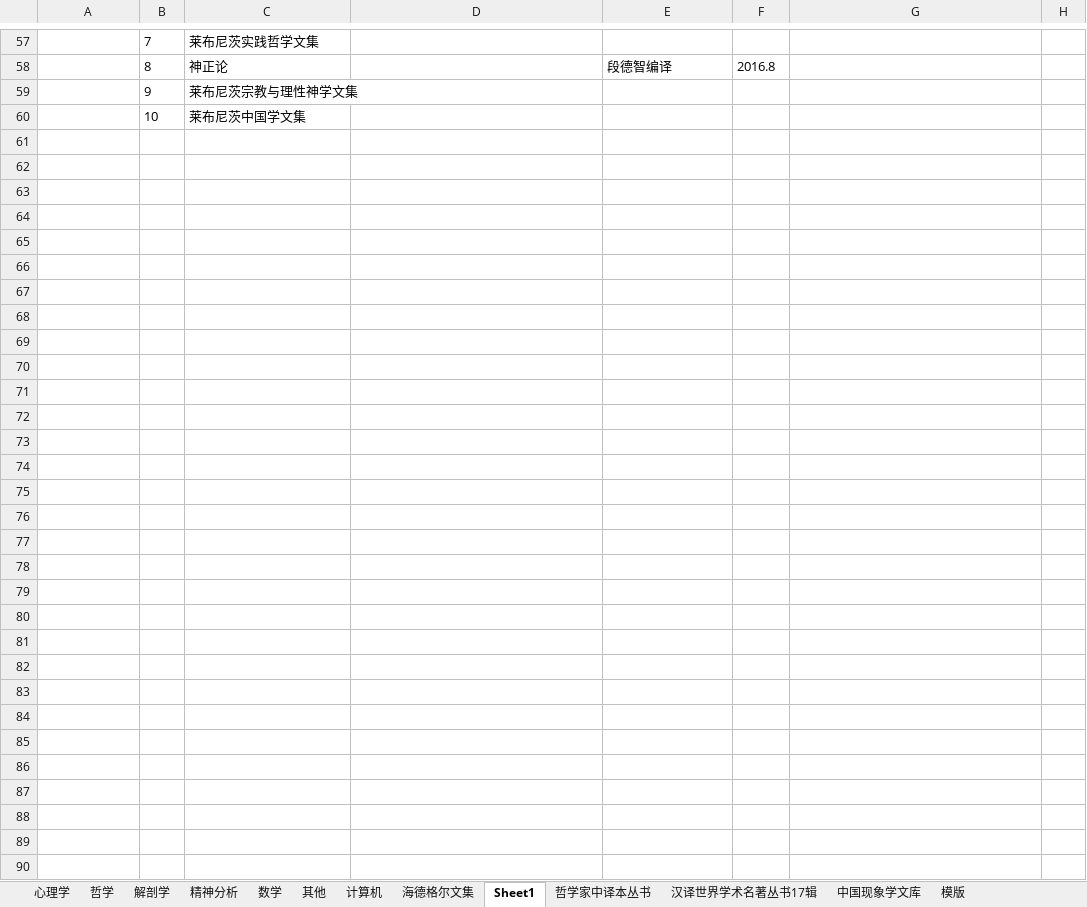
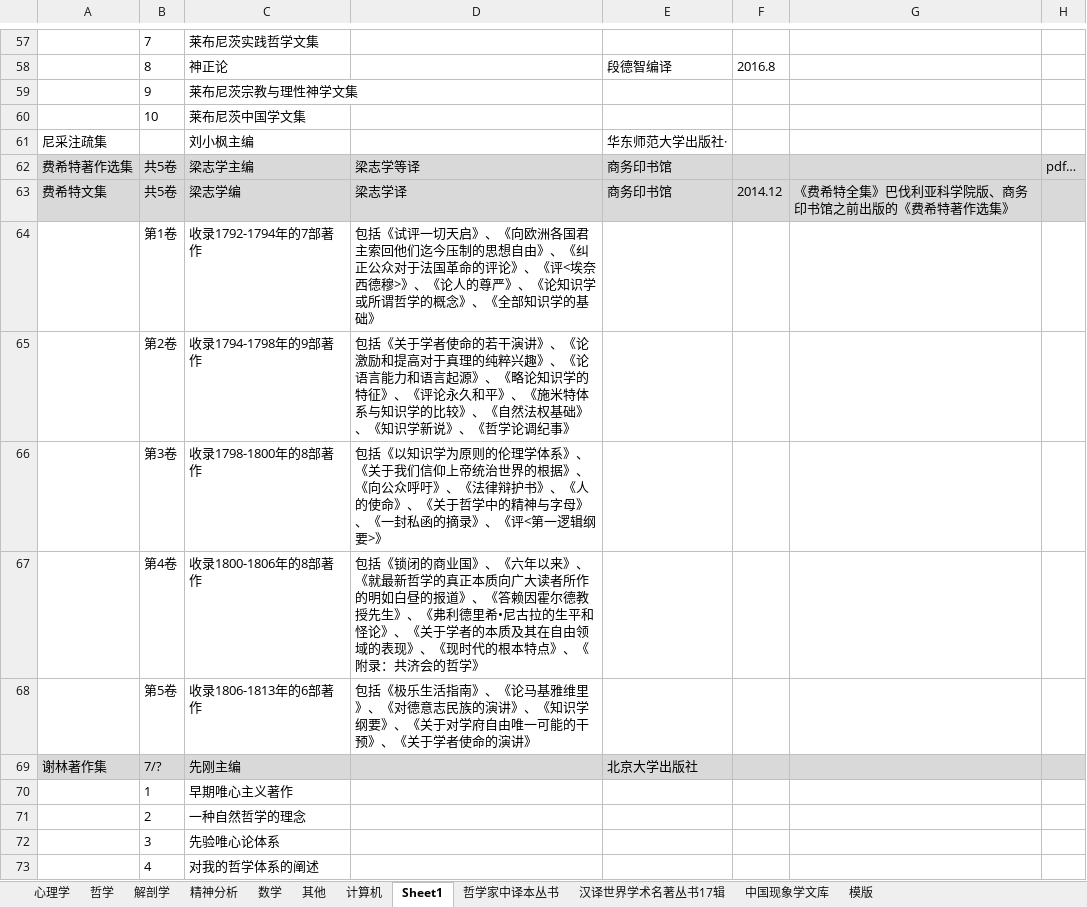
Before and after one commit to htlbvd/docs, an Excel workbook: 书.xlsx, sheet Sheet1, drawn as a sheet; only a part is shown, gaps mark what is left out; values as stored, in another font and other column widths than the file's, no borders; the diff covers the shown part only; the diff names each change by its address in the sheet, - before the commit and + after, or states it on an @@ line.

```diff
--- a/书.xlsx (sheet Sheet1)
+++ b/书.xlsx (sheet Sheet1)
-sheet tab: 海德格尔文集
+row 61: 尼采注疏集 |  | 刘小枫主编 |  | 华东师范大学出版社·
+row 62: 费希特著作选集 | 共5卷 | 梁志学主编 | 梁志学等译 | 商务印书馆 |  |  | pdf…
+row 63: 费希特文集 | 共5卷 | 梁志学编 | 梁志学译 | 商务印书馆 | 2014.12 | 《费希特全集》巴伐利亚科学院版、商务印书馆之前出版的《费希特著作选集》
+row 64:  | 第1卷 | 收录1792-1794年的7部著作 | 包括《试评一切天启》、《向欧洲各国君主索回他们迄今压制的思想自由》、《纠正公众对于法国革命的评论》、《评<埃奈西德穆>》、《论人的尊严》、《论知识学或所谓哲学的概念》、《全部知识学的基础》
+row 65:  | 第2卷 | 收录1794-1798年的9部著作 | 包括《关于学者使命的若干演讲》、《论激励和提高对于真理的纯粹兴趣》、《论语言能力和语言起源》、《略论知识学的特征》、《评论永久和平》、《施米特体系与知识学的比较》、《自然法权基础》、《知识学新说》、《哲学论调纪事》
+row 66:  | 第3卷 | 收录1798-1800年的8部著作 | 包括《以知识学为原则的伦理学体系》、《关于我们信仰上帝统治世界的根据》、《向公众呼吁》、《法律辩护书》、《人的使命》、《关于哲学中的精神与字母》、《一封私函的摘录》、《评<第一逻辑纲要>》
+row 67:  | 第4卷 | 收录1800-1806年的8部著作 | 包括《锁闭的商业国》、《六年以来》、《就最新哲学的真正本质向广大读者所作的明如白昼的报道》、《答赖因霍尔德教授先生》、《弗利德里希•尼古拉的生平和怪论》、《关于学者的本质及其在自由领域的表现》、《现时代的根本特点》、《附录：共济会的哲学》
+row 68:  | 第5卷 | 收录1806-1813年的6部著作 | 包括《极乐生活指南》、《论马基雅维里》、《对德意志民族的演讲》、《知识学纲要》、《关于对学府自由唯一可能的干预》、《关于学者使命的演讲》
+row 69: 谢林著作集 | 7/? | 先刚主编 |  | 北京大学出版社
+row 70:  | 1 | 早期唯心主义著作
+row 71:  | 2 | 一种自然哲学的理念
+row 72:  | 3 | 先验唯心论体系
+row 73:  | 4 | 对我的哲学体系的阐述
```
Also changed, not shown: 13 added rows elsewhere in this sheet, sheet 哲学家中译本丛书, sheet 中国现象学文库.
